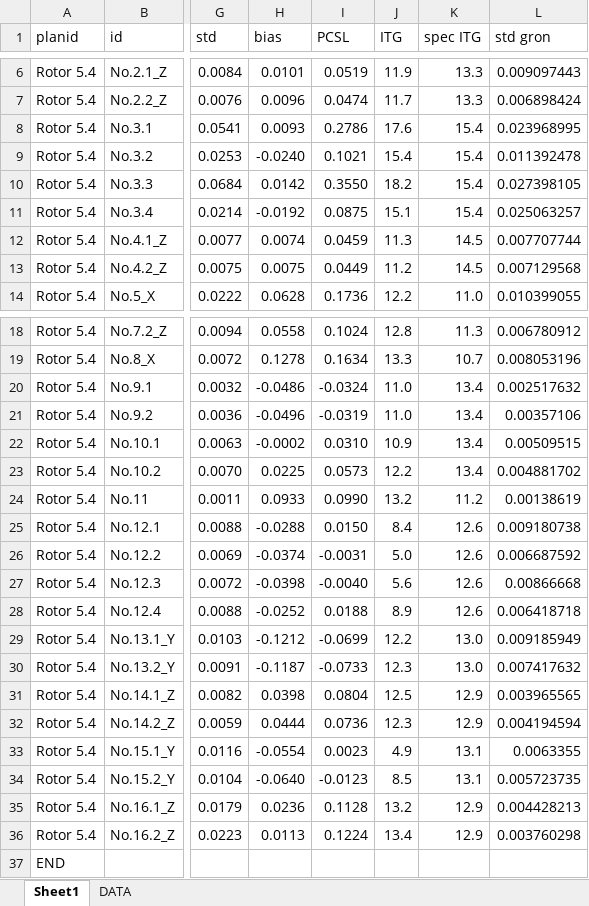
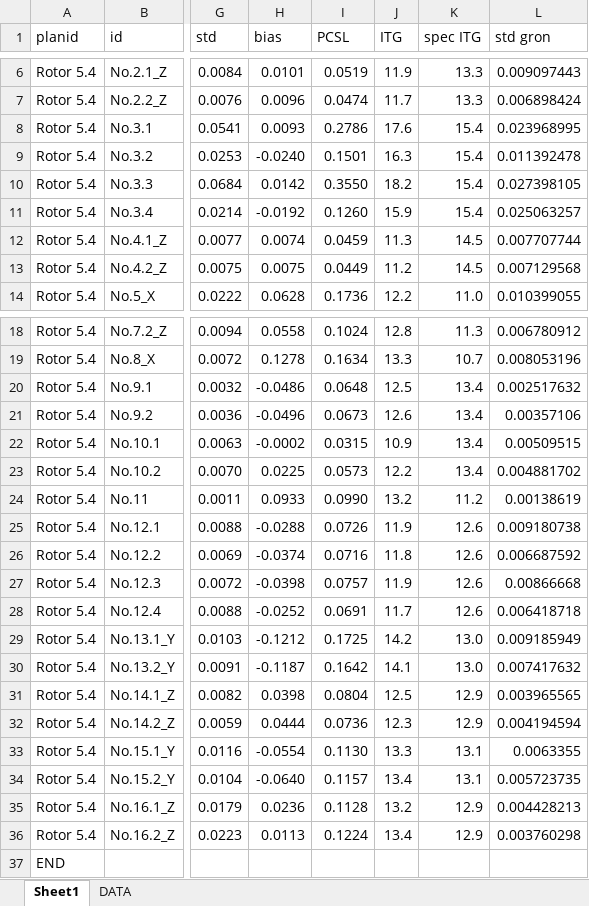
Before and after one commit to mathiasrask/PCDB_matlab-files, an Excel workbook: DataFraIT.xlsx, sheet Sheet1, drawn as a sheet; only a part is shown, gaps mark what is left out; values as stored, in another font and other column widths than the file's, no borders; charts and pictures not drawn; the diff names each change by its address in the sheet, - before the commit and + after, or states it on an @@ line.

Commit message:
Fixed PCSL

```diff
--- a/DataFraIT.xlsx (sheet Sheet1)
+++ b/DataFraIT.xlsx (sheet Sheet1)
-I9 (PCSL): 0.1021
+I9 (PCSL): 0.1501
-J9 (ITG): 15.4
+J9 (ITG): 16.3
-I11 (PCSL): 0.0875
+I11 (PCSL): 0.1260
-J11 (ITG): 15.1
+J11 (ITG): 15.9
-I20 (PCSL): -0.0324
+I20 (PCSL): 0.0648
-J20 (ITG): 11.0
+J20 (ITG): 12.5
-I21 (PCSL): -0.0319
+I21 (PCSL): 0.0673
-J21 (ITG): 11.0
+J21 (ITG): 12.6
-I22 (PCSL): 0.0310
+I22 (PCSL): 0.0315
-I25 (PCSL): 0.0150
+I25 (PCSL): 0.0726
-J25 (ITG): 8.4
+J25 (ITG): 11.9
-I26 (PCSL): -0.0031
+I26 (PCSL): 0.0716
-J26 (ITG): 5.0
+J26 (ITG): 11.8
-I27 (PCSL): -0.0040
+I27 (PCSL): 0.0757
-J27 (ITG): 5.6
+J27 (ITG): 11.9
-I28 (PCSL): 0.0188
+I28 (PCSL): 0.0691
-J28 (ITG): 8.9
+J28 (ITG): 11.7
-I29 (PCSL): -0.0699
+I29 (PCSL): 0.1725
-J29 (ITG): 12.2
+J29 (ITG): 14.2
-I30 (PCSL): -0.0733
+I30 (PCSL): 0.1642
-J30 (ITG): 12.3
+J30 (ITG): 14.1
-I33 (PCSL): 0.0023
+I33 (PCSL): 0.1130
-J33 (ITG): 4.9
+J33 (ITG): 13.3
-I34 (PCSL): -0.0123
+I34 (PCSL): 0.1157
-J34 (ITG): 8.5
+J34 (ITG): 13.4
```
Also changed, not shown: formulas that keep their value, charts or pictures.
